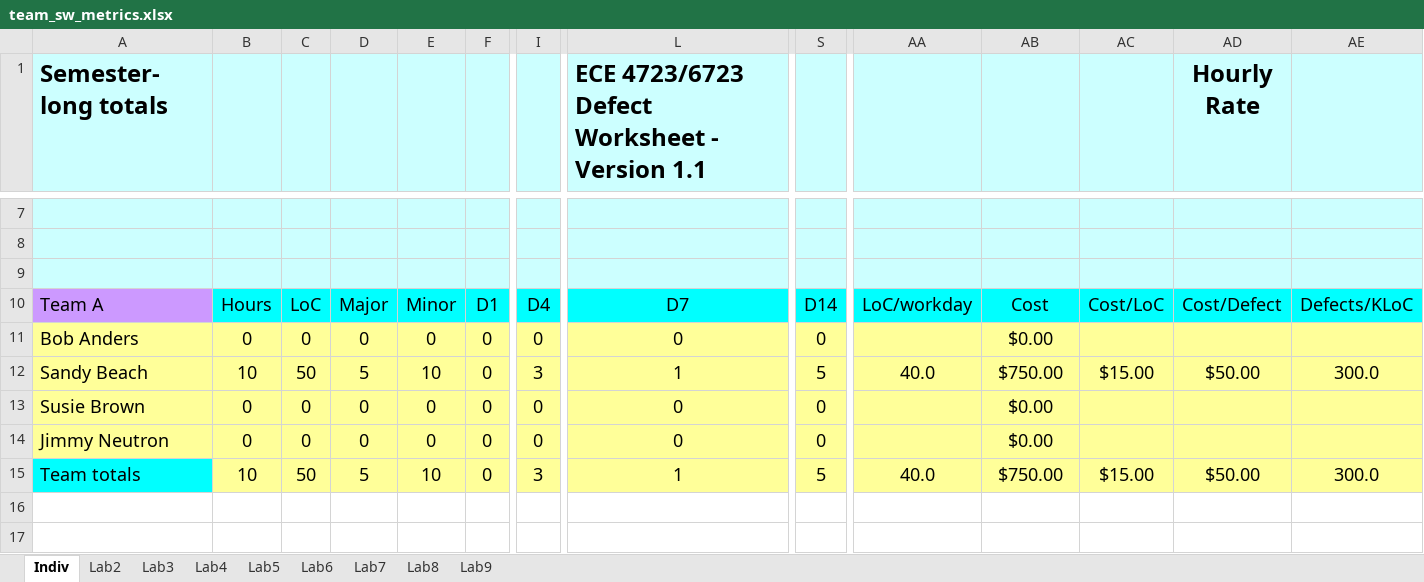
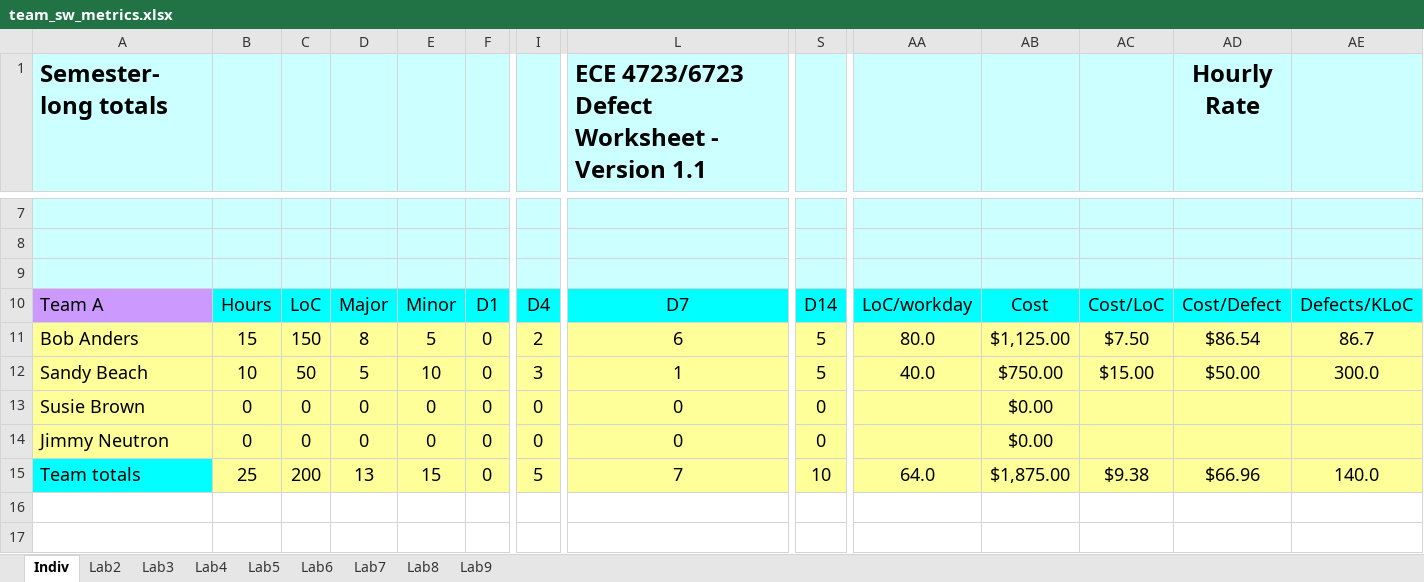
Before and after one commit to Embedded-Systems-Spring-2020/Lab2, an Excel workbook: Docs/team_sw_metrics.xlsx, sheet Indiv, drawn as a sheet; only a part is shown, gaps mark what is left out; values as stored, in another font and other column widths than the file's, no borders; the diff names each change by its address in the sheet, - before the commit and + after, or states it on an @@ line.

```diff
--- a/Docs/team_sw_metrics.xlsx (sheet Indiv)
+++ b/Docs/team_sw_metrics.xlsx (sheet Indiv)
-B11: 0
+B11: 15
-C11: 0
+C11: 150
-D11: 0
+D11: 8
-E11: 0
+E11: 5
-I11: 0
+I11: 2
-L11: 0
+L11: 6
-S11: 0
+S11: 5
-AA11: (empty)
+AA11: 80.0
-AB11: $0.00
+AB11: $1,125.00
-AC11: (empty)
+AC11: $7.50
-AD11 (Hourly Rate): (empty)
+AD11 (Hourly Rate): $86.54
-AE11: (empty)
+AE11: 86.7
-B15: 10
+B15: 25
-C15: 50
+C15: 200
-D15: 5
+D15: 13
-E15: 10
+E15: 15
-I15: 3
+I15: 5
-L15: 1
+L15: 7
-S15: 5
+S15: 10
-AA15: 40.0
+AA15: 64.0
-AB15: $750.00
+AB15: $1,875.00
-AC15: $15.00
+AC15: $9.38
-AD15 (Hourly Rate): $50.00
+AD15 (Hourly Rate): $66.96
-AE15: 300.0
+AE15: 140.0
```
Also changed, not shown: sheet Lab2.
